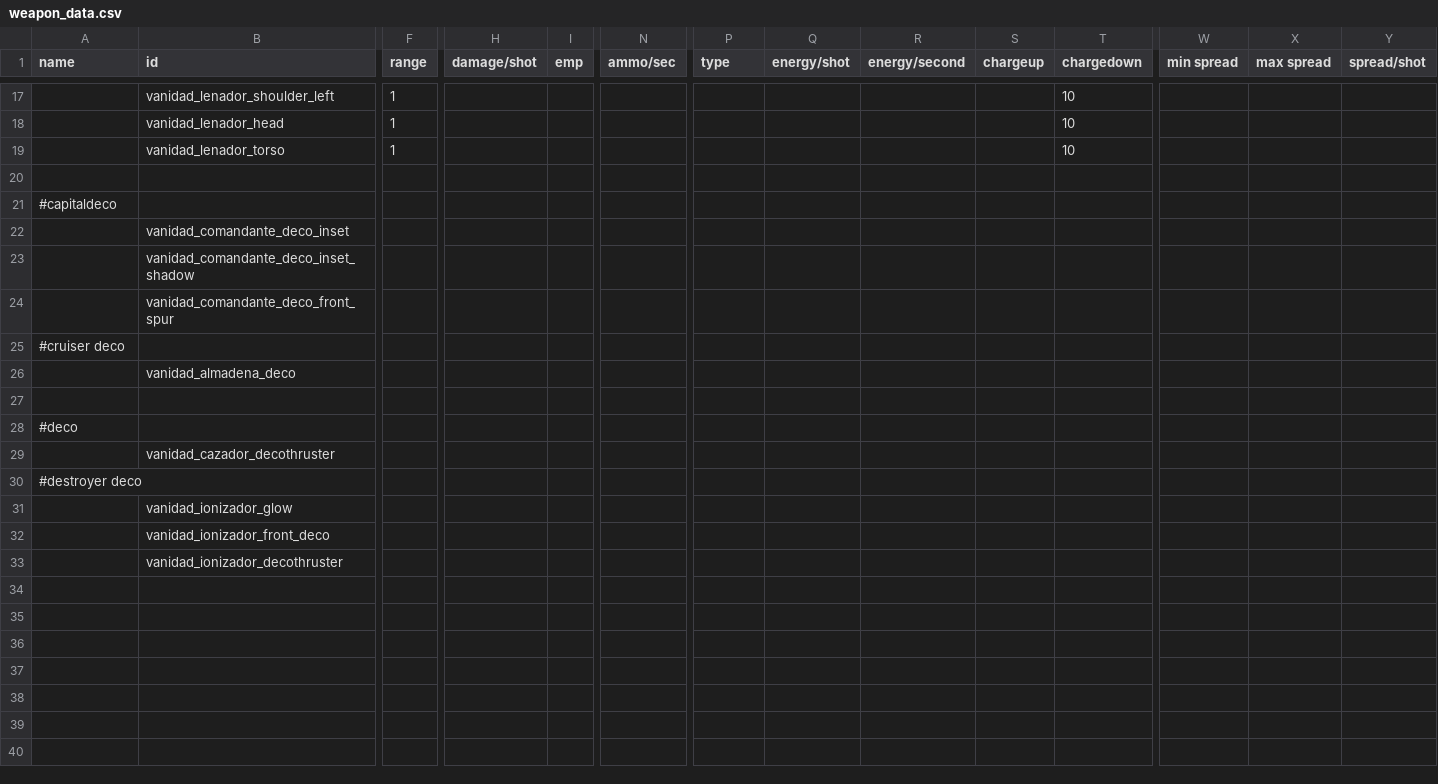
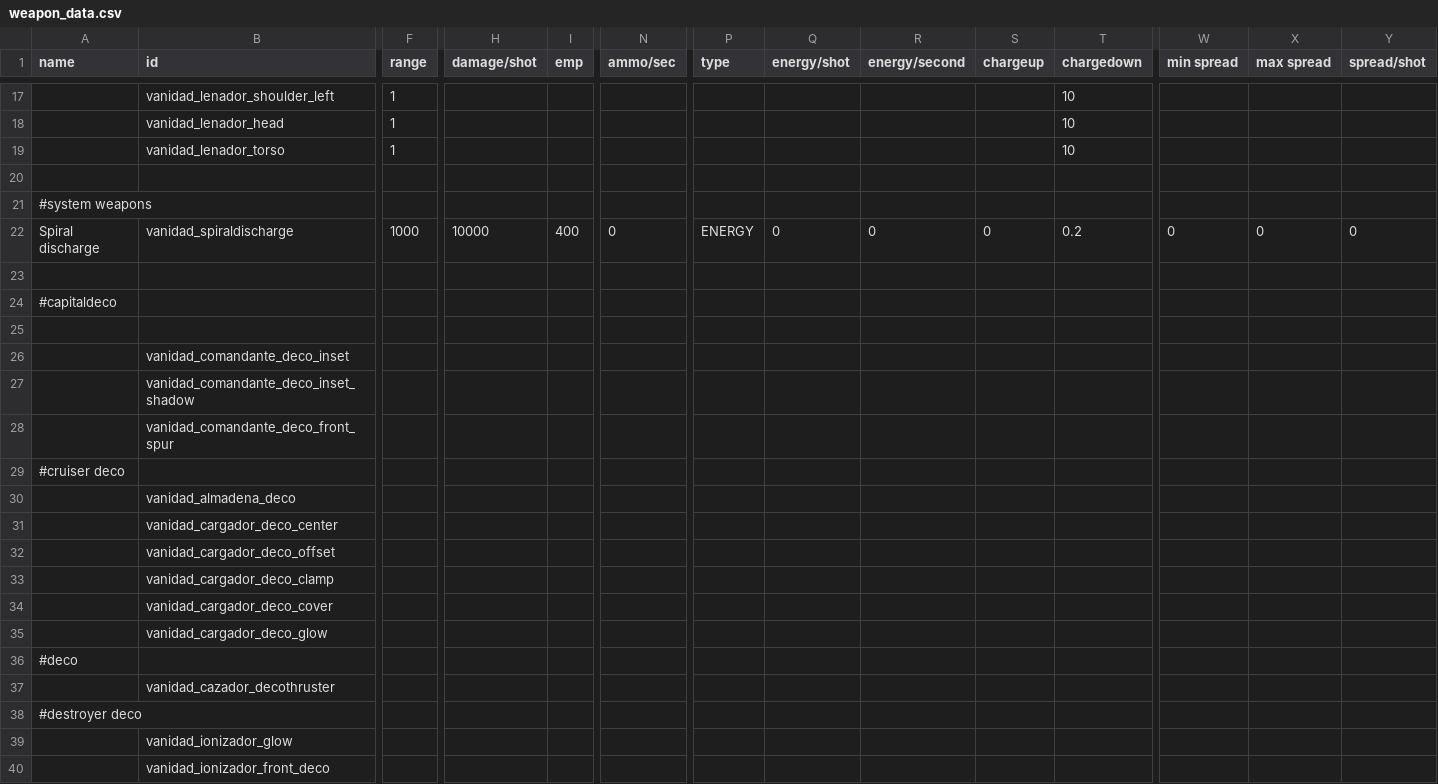
Before and after one commit to FabriceValade/VanidadYAfliction, a CSV file: data/weapons/weapon_data.csv, drawn as a sheet; only a part is shown, gaps mark what is left out; the shorter side is filled out with more unchanged rows; removed rows and columns are numbered as before the commit, all else as after; rows hold the shown columns only; the diff names each change by its address in the sheet, - before the commit and + after, or states it on an @@ line.

Commit message:
the Espirocarga phase ship was integrated with nice visual. Now only need an actual system effect

```diff
--- a/data/weapons/weapon_data.csv
+++ b/data/weapons/weapon_data.csv
+row 21: #system weapons
+row 22: Spiral discharge | vanidad_spiraldischarge | 1000 | 10000 | 400 | 0 | ENERGY | 0 | 0 | 0 | 0.2 | 0 | 0 | 0
+row 23: (empty)
+row 25: (empty)
-row 27: (empty)
+row 31:  | vanidad_cargador_deco_center
+row 32:  | vanidad_cargador_deco_offset
+row 33:  | vanidad_cargador_deco_clamp
+row 34:  | vanidad_cargador_deco_cover
+row 35:  | vanidad_cargador_deco_glow
```
Also changed, not shown: data/hulls/ship_data.csv, data/shipsystems/ship_systems.csv, 17 other files.
